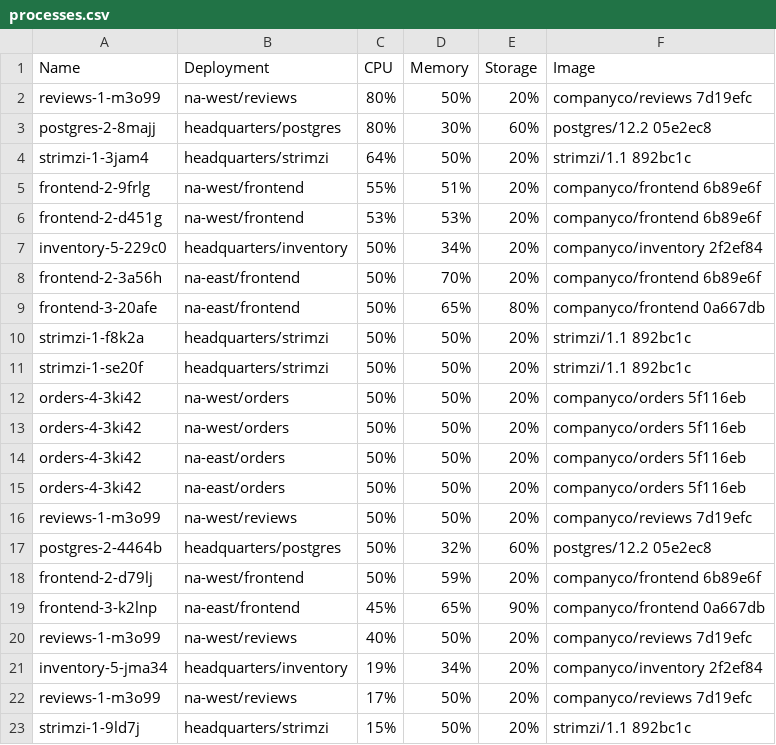
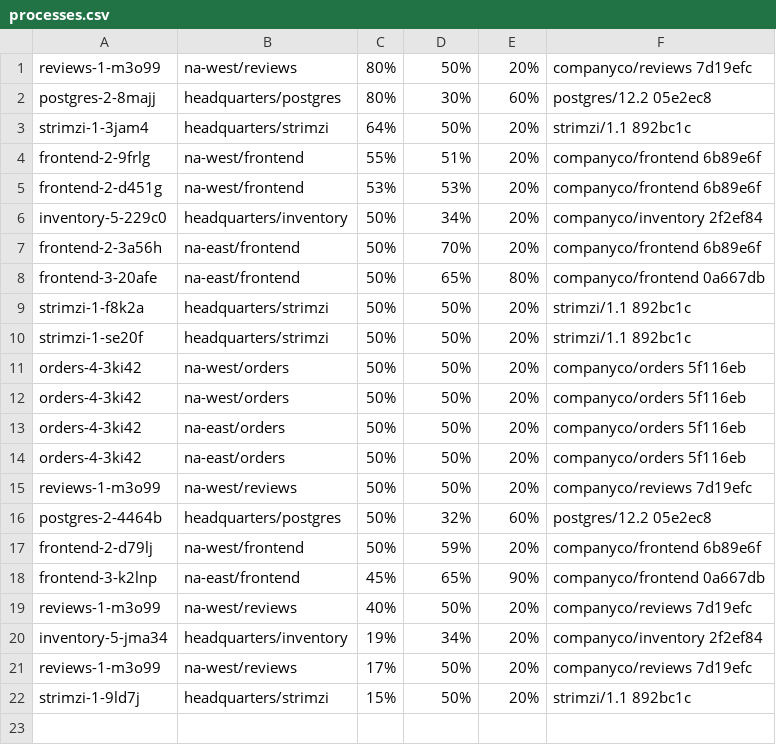
Before and after one commit to ssorj/gantry, a CSV file: data/processes.csv, drawn as a sheet.

```diff
--- a/data/processes.csv
+++ b/data/processes.csv
@@ -1,2 +1 @@
-Name,Deployment,CPU,Memory,Storage,Image
 reviews-1-m3o99,na-west/reviews,80%,50%,20%,companyco/reviews 7d19efc
```
Also changed, not shown: 21 other files.
